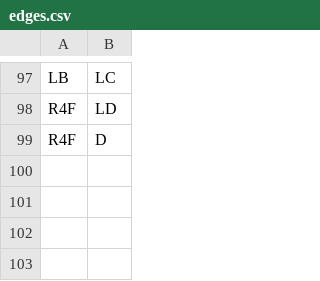
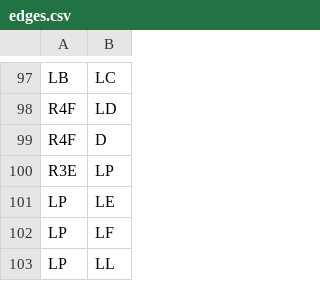
Before and after one commit to EvilConundrum/pathfinding-simulator-using-state-based-models, a CSV file: src/main/java/intsy/group7/pathfinder_sim/dao/edges.csv, drawn as a sheet; only a part is shown, gaps mark what is left out.

```diff
--- a/src/main/java/intsy/group7/pathfinder_sim/dao/edges.csv
+++ b/src/main/java/intsy/group7/pathfinder_sim/dao/edges.csv
@@ -99 +99,5 @@ R4F,LD
 R4F,D
+R3E,LP
+LP,LE
+LP,LF
+LP,LL
```
Also changed, not shown: src/main/java/intsy/group7/pathfinder_sim/dao/nodes.csv.
